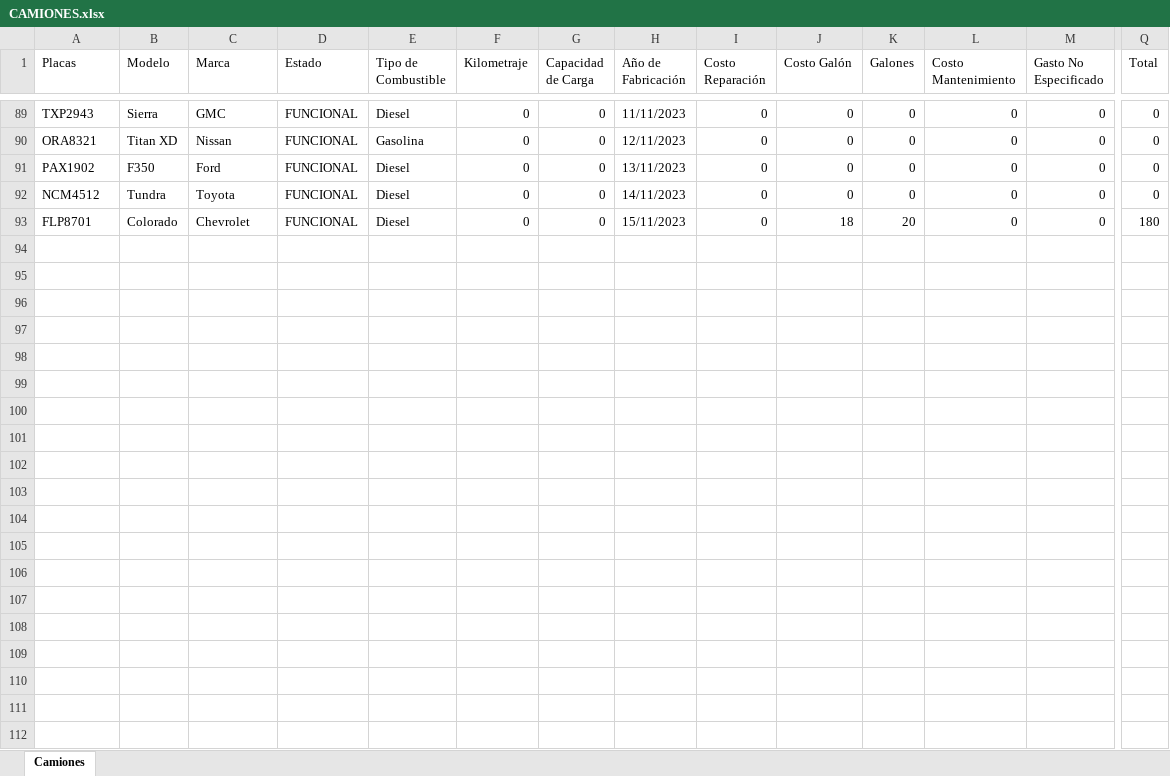
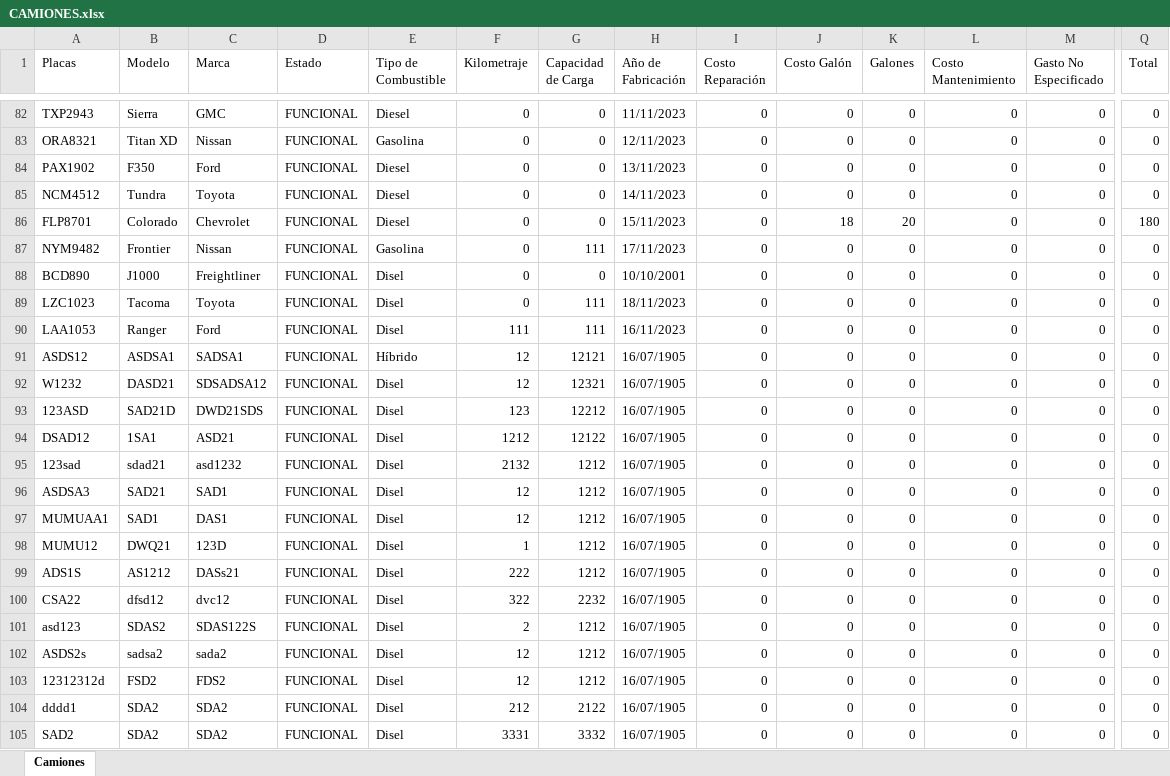
Before and after one commit to pinedahuella/Proyecto-Poo-Dist, an Excel workbook: ProyectoPooDist/excels/CAMIONES.xlsx, sheet Camiones, drawn as a sheet; only a part is shown, gaps mark what is left out; values as stored, in another font and other column widths than the file's, no borders; rows hold the shown columns only; the diff covers the shown part only; the diff names each change by its address in the sheet, - before the commit and + after, or states it on an @@ line.

```diff
--- a/ProyectoPooDist/excels/CAMIONES.xlsx (sheet Camiones)
+++ b/ProyectoPooDist/excels/CAMIONES.xlsx (sheet Camiones)
+row 87: NYM9482 | Frontier | Nissan | FUNCIONAL | Gasolina | 0 | 111 | 17/11/2023 | 0 | 0 | 0 | 0 | 0 | 0
@@ row 8 moved to row 88: BCD890 @@
+row 89: LZC1023 | Tacoma | Toyota | FUNCIONAL | Disel | 0 | 111 | 18/11/2023 | 0 | 0 | 0 | 0 | 0 | 0
+row 90: LAA1053 | Ranger | Ford | FUNCIONAL | Disel | 111 | 111 | 16/11/2023 | 0 | 0 | 0 | 0 | 0 | 0
+row 91: ASDS12 | ASDSA1 | SADSA1 | FUNCIONAL | Híbrido | 12 | 12121 | 16/07/1905 | 0 | 0 | 0 | 0 | 0 | 0
+row 92: W1232 | DASD21 | SDSADSA12 | FUNCIONAL | Disel | 12 | 12321 | 16/07/1905 | 0 | 0 | 0 | 0 | 0 | 0
+row 93: 123ASD | SAD21D | DWD21SDS | FUNCIONAL | Disel | 123 | 12212 | 16/07/1905 | 0 | 0 | 0 | 0 | 0 | 0
+row 94: DSAD12 | 1SA1 | ASD21 | FUNCIONAL | Disel | 1212 | 12122 | 16/07/1905 | 0 | 0 | 0 | 0 | 0 | 0
+row 95: 123sad | sdad21 | asd1232 | FUNCIONAL | Disel | 2132 | 1212 | 16/07/1905 | 0 | 0 | 0 | 0 | 0 | 0
+row 96: ASDSA3 | SAD21 | SAD1 | FUNCIONAL | Disel | 12 | 1212 | 16/07/1905 | 0 | 0 | 0 | 0 | 0 | 0
+row 97: MUMUAA1 | SAD1 | DAS1 | FUNCIONAL | Disel | 12 | 1212 | 16/07/1905 | 0 | 0 | 0 | 0 | 0 | 0
+row 98: MUMU12 | DWQ21 | 123D | FUNCIONAL | Disel | 1 | 1212 | 16/07/1905 | 0 | 0 | 0 | 0 | 0 | 0
+row 99: ADS1S | AS1212 | DASs21 | FUNCIONAL | Disel | 222 | 1212 | 16/07/1905 | 0 | 0 | 0 | 0 | 0 | 0
+row 100: CSA22 | dfsd12 | dvc12 | FUNCIONAL | Disel | 322 | 2232 | 16/07/1905 | 0 | 0 | 0 | 0 | 0 | 0
+row 101: asd123 | SDAS2 | SDAS122S | FUNCIONAL | Disel | 2 | 1212 | 16/07/1905 | 0 | 0 | 0 | 0 | 0 | 0
+row 102: ASDS2s | sadsa2 | sada2 | FUNCIONAL | Disel | 12 | 1212 | 16/07/1905 | 0 | 0 | 0 | 0 | 0 | 0
+row 103: 12312312d | FSD2 | FDS2 | FUNCIONAL | Disel | 12 | 1212 | 16/07/1905 | 0 | 0 | 0 | 0 | 0 | 0
+row 104: dddd1 | SDA2 | SDA2 | FUNCIONAL | Disel | 212 | 2122 | 16/07/1905 | 0 | 0 | 0 | 0 | 0 | 0
+row 105: SAD2 | SDA2 | SDA2 | FUNCIONAL | Disel | 3331 | 3332 | 16/07/1905 | 0 | 0 | 0 | 0 | 0 | 0
```
Also changed, not shown: 5 added rows, 6 removed rows, 2 moved rows and 56 edited cells elsewhere in this sheet, ProyectoPooDist/excels/CAMIONESFACTURA.xlsx, ProyectoPooDist/excels/LOGGIN.xlsx, 22 other files.
